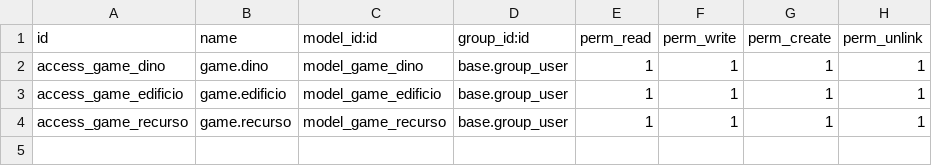
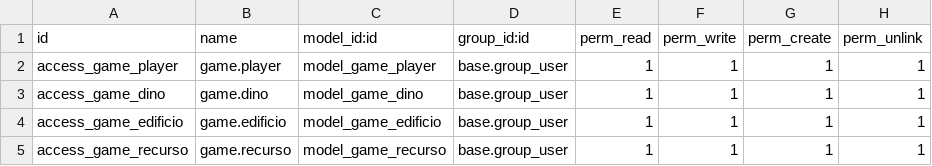
Before and after one commit to Jonathan-Faus-Gomez/sg2023-2024, a CSV file: game/security/ir.model.access.csv, drawn as a sheet; the diff names each change by its address in the sheet, - before the commit and + after, or states it on an @@ line.

Commit message:
creacion player.xml

```diff
--- a/game/security/ir.model.access.csv
+++ b/game/security/ir.model.access.csv
+row 2: access_game_player | game.player | model_game_player | base.group_user | 1 | 1 | 1 | 1
```
Also changed, not shown: 2 other files.
